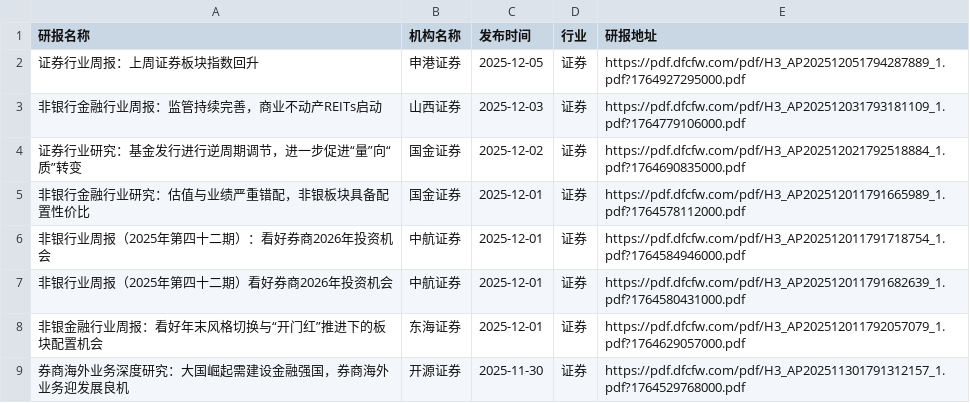
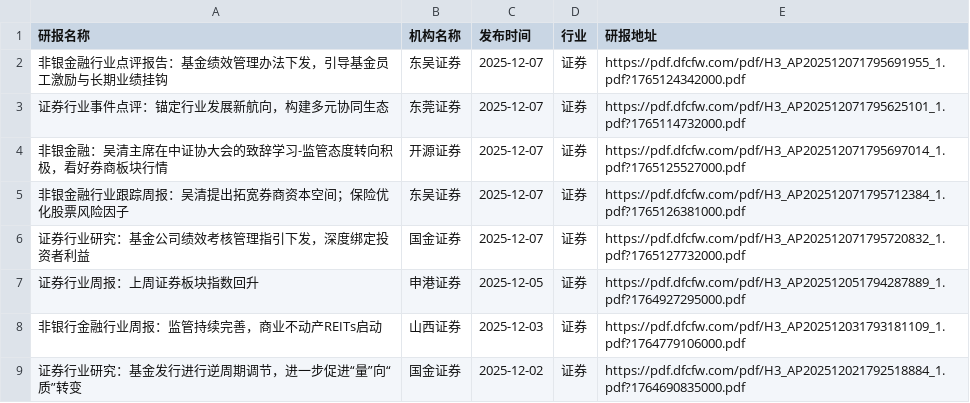
Before and after one commit to manymore13/report, a CSV file: eastmoney/证券.csv, drawn as a sheet; only a part is shown; the shorter side is filled out with more unchanged rows.

```diff
--- a/eastmoney/证券.csv
+++ b/eastmoney/证券.csv
@@ -1,2 +1,7 @@
 研报名称,机构名称,发布时间,行业,研报地址
+非银金融行业点评报告：基金绩效管理办法下发，引导基金员工激励与长期业绩挂钩,东吴证券,2025-12-07,证券,https://pdf.dfcfw.com/pdf/H3_AP202512071795691955_1.pdf?1765124342000.pdf
+证券行业事件点评：锚定行业发展新航向，构建多元协同生态,东莞证券,2025-12-07,证券,https://pdf.dfcfw.com/pdf/H3_AP202512071795625101_1.pdf?1765114732000.pdf
+非银金融：吴清主席在中证协大会的致辞学习-监管态度转向积极，看好券商板块行情,开源证券,2025-12-07,证券,https://pdf.dfcfw.com/pdf/H3_AP202512071795697014_1.pdf?1765125527000.pdf
+非银金融行业跟踪周报：吴清提出拓宽券商资本空间；保险优化股票风险因子,东吴证券,2025-12-07,证券,https://pdf.dfcfw.com/pdf/H3_AP202512071795712384_1.pdf?1765126381000.pdf
+证券行业研究：基金公司绩效考核管理指引下发，深度绑定投资者利益,国金证券,2025-12-07,证券,https://pdf.dfcfw.com/pdf/H3_AP202512071795720832_1.pdf?1765127732000.pdf
 证券行业周报：上周证券板块指数回升,申港证券,2025-12-05,证券,https://pdf.dfcfw.com/pdf/H3_AP202512051794287889_1.pdf?1764927295000.pdf
```
Also changed, not shown: eastmoney/农牧饲渔.csv, eastmoney/商业百货.csv, 37 other files.
